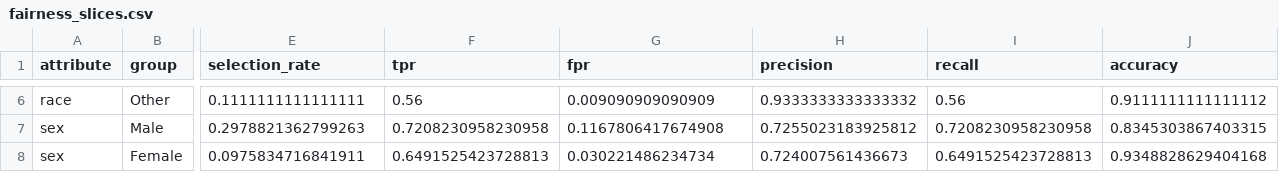
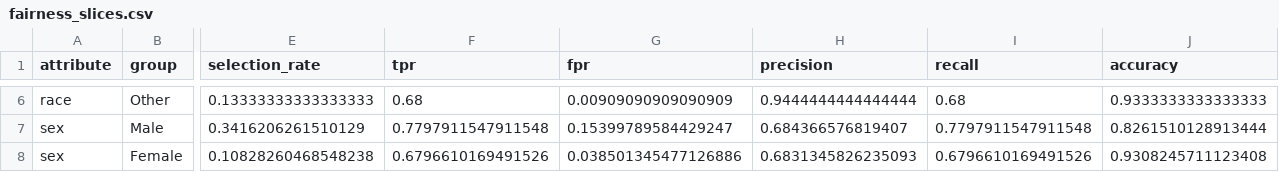
Before and after one commit to juandapradam12/IncomePredictionClassifier, a CSV file: results/fairness_slices.csv, drawn as a sheet; only a part is shown, gaps mark what is left out; the diff covers the shown part only; the diff names each change by its address in the sheet, - before the commit and + after, or states it on an @@ line.

```diff
--- a/results/fairness_slices.csv
+++ b/results/fairness_slices.csv
-E6 (selection_rate): 0.1111111111111111
+E6 (selection_rate): 0.13333333333333333
-F6 (tpr): 0.56
+F6 (tpr): 0.68
-G6 (fpr): 0.009090909090909
+G6 (fpr): 0.00909090909090909
-H6 (precision): 0.9333333333333332
+H6 (precision): 0.9444444444444444
-I6 (recall): 0.56
+I6 (recall): 0.68
-J6 (accuracy): 0.9111111111111112
+J6 (accuracy): 0.9333333333333333
-E7 (selection_rate): 0.2978821362799263
+E7 (selection_rate): 0.3416206261510129
-F7 (tpr): 0.7208230958230958
+F7 (tpr): 0.7797911547911548
-G7 (fpr): 0.1167806417674908
+G7 (fpr): 0.15399789584429247
-H7 (precision): 0.7255023183925812
+H7 (precision): 0.684366576819407
-I7 (recall): 0.7208230958230958
+I7 (recall): 0.7797911547911548
-J7 (accuracy): 0.8345303867403315
+J7 (accuracy): 0.8261510128913444
-E8 (selection_rate): 0.0975834716841911
+E8 (selection_rate): 0.10828260468548238
-F8 (tpr): 0.6491525423728813
+F8 (tpr): 0.6796610169491526
-G8 (fpr): 0.030221486234734
+G8 (fpr): 0.038501345477126886
-H8 (precision): 0.724007561436673
+H8 (precision): 0.6831345826235093
-I8 (recall): 0.6491525423728813
+I8 (recall): 0.6796610169491526
-J8 (accuracy): 0.9348828629404168
+J8 (accuracy): 0.9308245711123408
```
Also changed, not shown: 28 edited cells elsewhere in this file, 14 other files.
